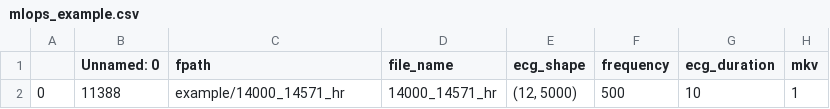
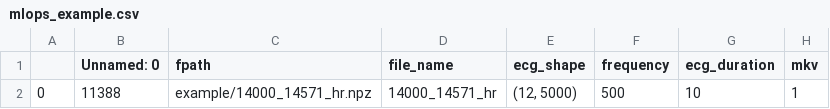
Before and after one commit to mindiiarova-rv/MLOps_mipt, a CSV file: example/mlops_example.csv, drawn as a sheet; only a part is shown; the diff names each change by its address in the sheet, - before the commit and + after, or states it on an @@ line.

Commit message:
fix

```diff
--- a/example/mlops_example.csv
+++ b/example/mlops_example.csv
-C2 (fpath): example/14000_14571_hr
+C2 (fpath): example/14000_14571_hr.npz
```
